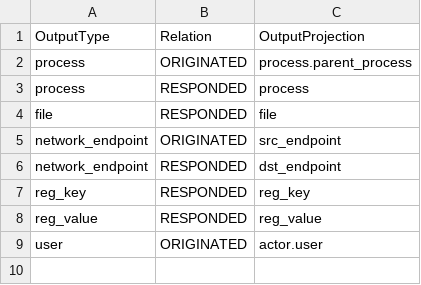
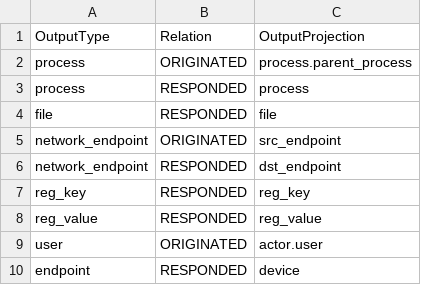
Before and after one commit to princesaroj111/kestrel-lang, a CSV file: packages/kestrel_core/src/kestrel/config/relations/event.csv, drawn as a sheet.

Commit message:
add auto completion for Kestrel 2

```diff
--- a/packages/kestrel_core/src/kestrel/config/relations/event.csv
+++ b/packages/kestrel_core/src/kestrel/config/relations/event.csv
@@ -9 +9,2 @@ reg_value,RESPONDED,reg_value
 user,ORIGINATED,actor.user
+endpoint,RESPONDED,device
```
Also changed, not shown: 12 other files.
